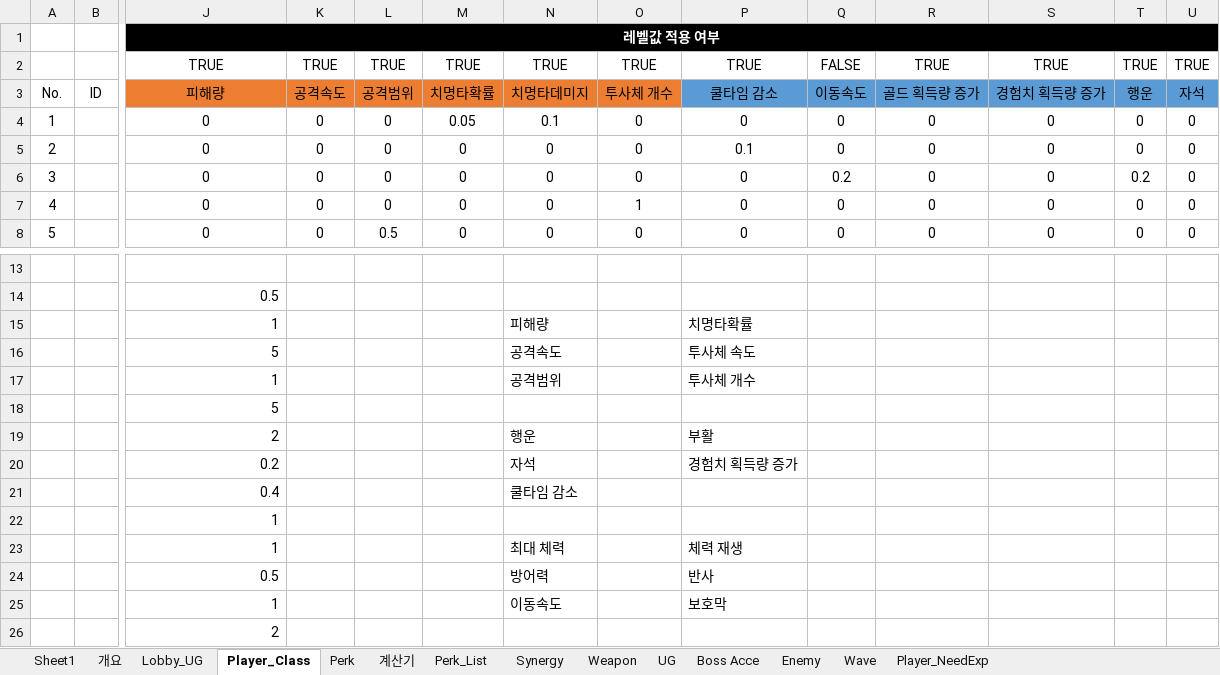
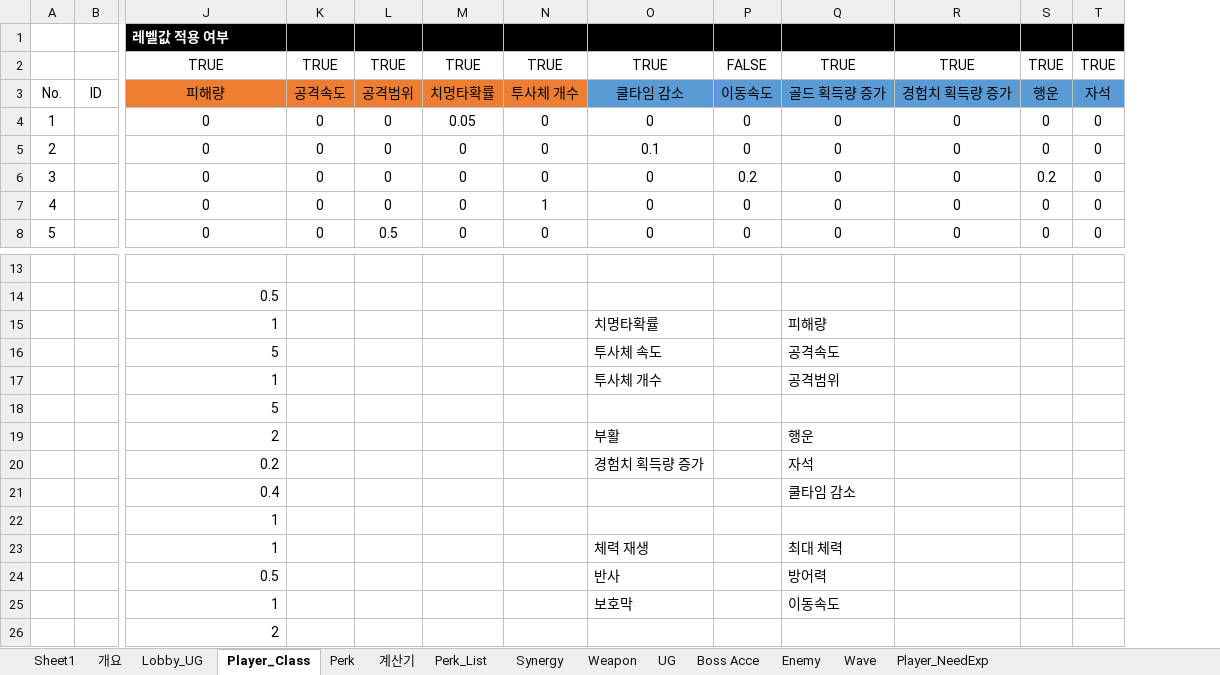
Before and after one commit to WorkRock/Project_VS, an Excel workbook: 기획/Project_VS_System.xlsx, sheet Player_Class, drawn as a sheet; only a part is shown, gaps mark what is left out; values as stored, in another font and other column widths than the file's, no borders; table styles not drawn; removed rows and columns are numbered as before the commit, all else as after; the diff names each change by its address in the sheet, - before the commit and + after, or states it on an @@ line.

```diff
--- a/기획/Project_VS_System.xlsx (sheet Player_Class)
+++ b/기획/Project_VS_System.xlsx (sheet Player_Class)
-column N, rows 2-8: TRUE | 치명타데미지 | 0.1 | 0 | 0 | 0 | 0; rows 15-25: 피해량 | 공격속도 | 공격범위 |  | 행운 | 자석 | 쿨타임 감소 |  | 최대 체력 | 방어력 | 이동속도
-J1 alignment: center
+J1 alignment: left
-J1:Y1 merged
-Q15: (empty)
+Q15: 피해량
-Q16: (empty)
+Q16: 공격속도
-Q17: (empty)
+Q17: 공격범위
-Q19: (empty)
+Q19: 행운
-Q20: (empty)
+Q20: 자석
-Q21: (empty)
+Q21: 쿨타임 감소
-Q23: (empty)
+Q23: 최대 체력
-Q24: (empty)
+Q24: 방어력
-Q25: (empty)
+Q25: 이동속도
```
Also changed, not shown: sheet 계산기, sheet Weapon, sheet Perk_List, formulas that keep their value, charts or pictures, 1 other file.
